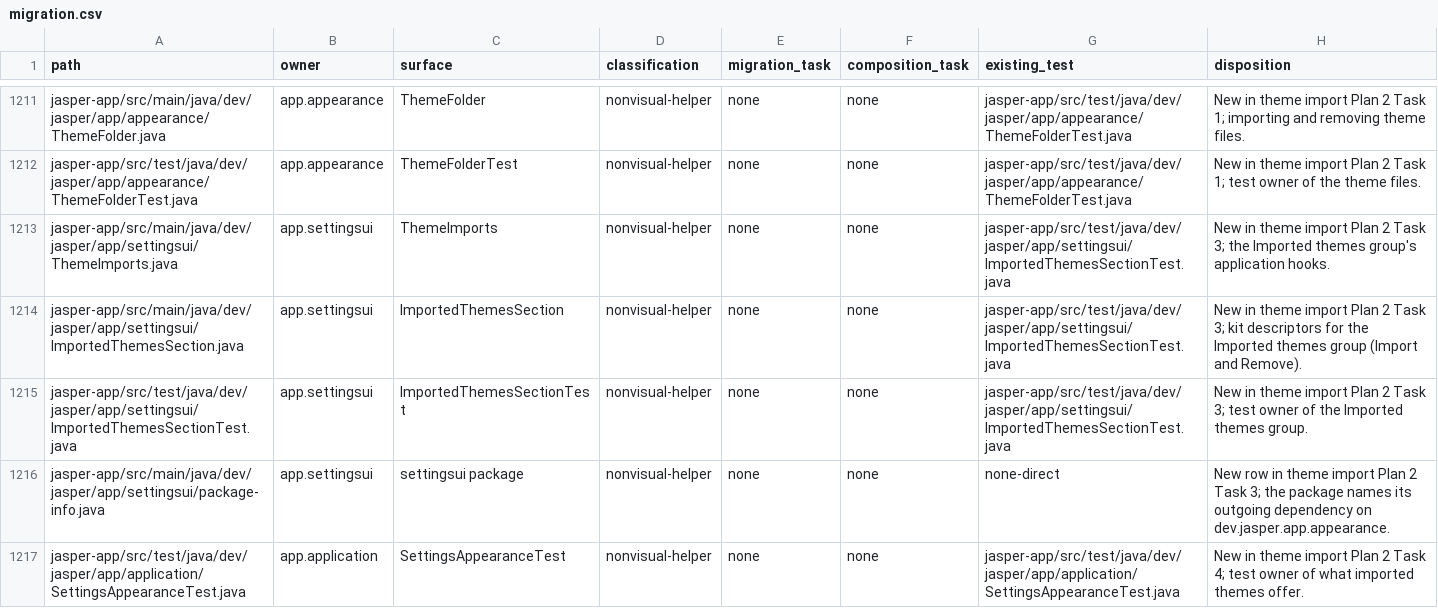
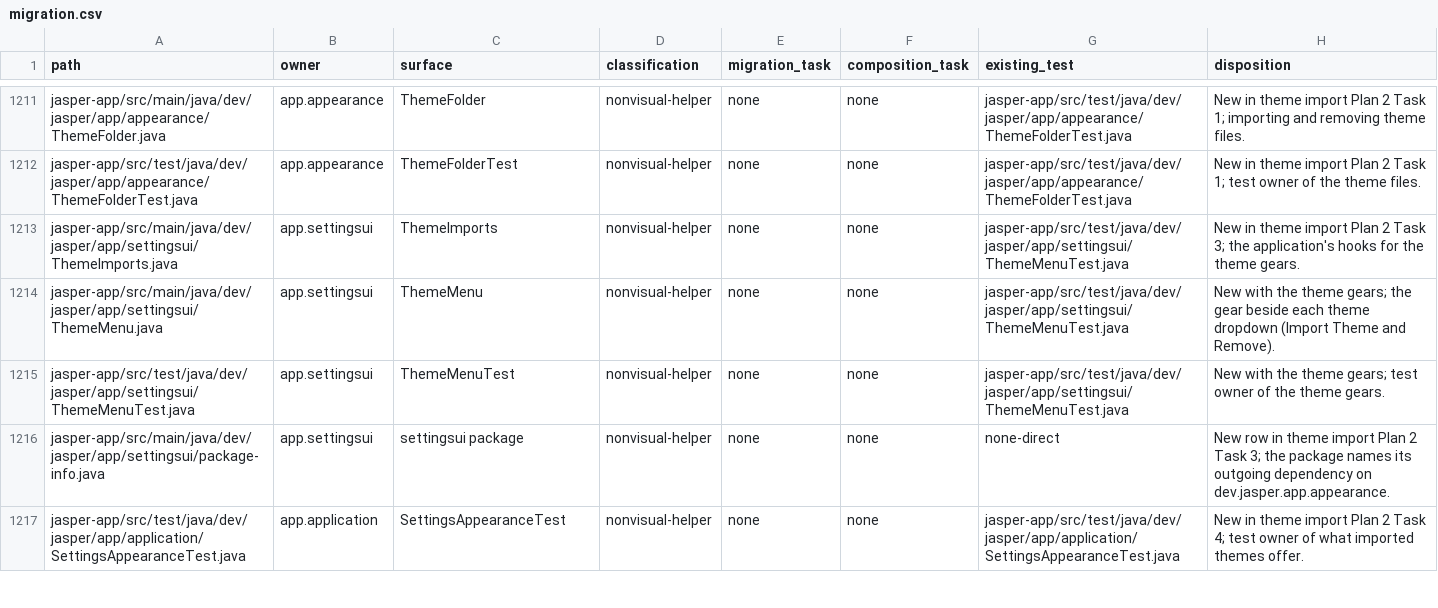
Before and after one commit to an0nn30/Jasper, a CSV file: docs/design/theme-engine/migration.csv, drawn as a sheet; only a part is shown, gaps mark what is left out.

```diff
--- a/docs/design/theme-engine/migration.csv
+++ b/docs/design/theme-engine/migration.csv
@@ -1212,5 +1212,5 @@ jasper-app/src/main/java/dev/jasper/app/appearance/ThemeFolder.java,app.appearan
 jasper-app/src/test/java/dev/jasper/app/appearance/ThemeFolderTest.java,app.appearance,ThemeFolderTest,nonvisual-helper,none,none,jasper-app/src/test/java/dev/jasper/app/appearance/ThemeFolderTest.java,New in theme import Plan 2 Task 1; test owner of the theme files.
-jasper-app/src/main/java/dev/jasper/app/settingsui/ThemeImports.java,app.settingsui,ThemeImports,nonvisual-helper,none,none,jasper-app/src/test/java/dev/jasper/app/settingsui/ImportedThemesSectionTest.java,New in theme import Plan 2 Task 3; the Imported themes group's application hooks.
-jasper-app/src/main/java/dev/jasper/app/settingsui/ImportedThemesSection.java,app.settingsui,ImportedThemesSection,nonvisual-helper,none,none,jasper-app/src/test/java/dev/jasper/app/settingsui/ImportedThemesSectionTest.java,New in theme import Plan 2 Task 3; kit descriptors for the Imported themes group (Import and Remove).
-jasper-app/src/test/java/dev/jasper/app/settingsui/ImportedThemesSectionTest.java,app.settingsui,ImportedThemesSectionTest,nonvisual-helper,none,none,jasper-app/src/test/java/dev/jasper/app/settingsui/ImportedThemesSectionTest.java,New in theme import Plan 2 Task 3; test owner of the Imported themes group.
+jasper-app/src/main/java/dev/jasper/app/settingsui/ThemeImports.java,app.settingsui,ThemeImports,nonvisual-helper,none,none,jasper-app/src/test/java/dev/jasper/app/settingsui/ThemeMenuTest.java,New in theme import Plan 2 Task 3; the application's hooks for the theme gears.
+jasper-app/src/main/java/dev/jasper/app/settingsui/ThemeMenu.java,app.settingsui,ThemeMenu,nonvisual-helper,none,none,jasper-app/src/test/java/dev/jasper/app/settingsui/ThemeMenuTest.java,New with the theme gears; the gear beside each theme dropdown (Import Theme and Remove).
+jasper-app/src/test/java/dev/jasper/app/settingsui/ThemeMenuTest.java,app.settingsui,ThemeMenuTest,nonvisual-helper,none,none,jasper-app/src/test/java/dev/jasper/app/settingsui/ThemeMenuTest.java,New with the theme gears; test owner of the theme gears.
 jasper-app/src/main/java/dev/jasper/app/settingsui/package-info.java,app.settingsui,settingsui package,nonvisual-helper,none,none,none-direct,New row in theme import Plan 2 Task 3; the package names its outgoing dependency on dev.jasper.app.appearance.
```
Also changed, not shown: 21 other files.
